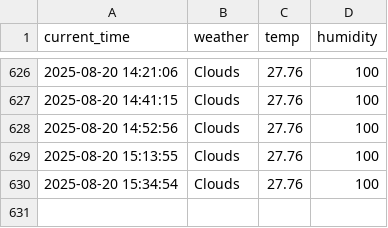
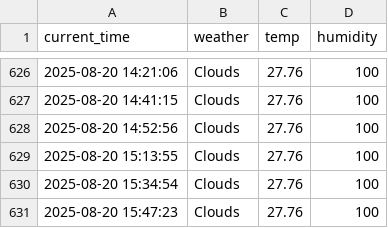
Before and after one commit to shlee135/weather, a CSV file: seoul_weather.csv, drawn as a sheet; only a part is shown, gaps mark what is left out; the diff names each change by its address in the sheet, - before the commit and + after, or states it on an @@ line.

```diff
--- a/seoul_weather.csv
+++ b/seoul_weather.csv
+row 631: 2025-08-20 15:47:23 | Clouds | 27.76 | 100
```
